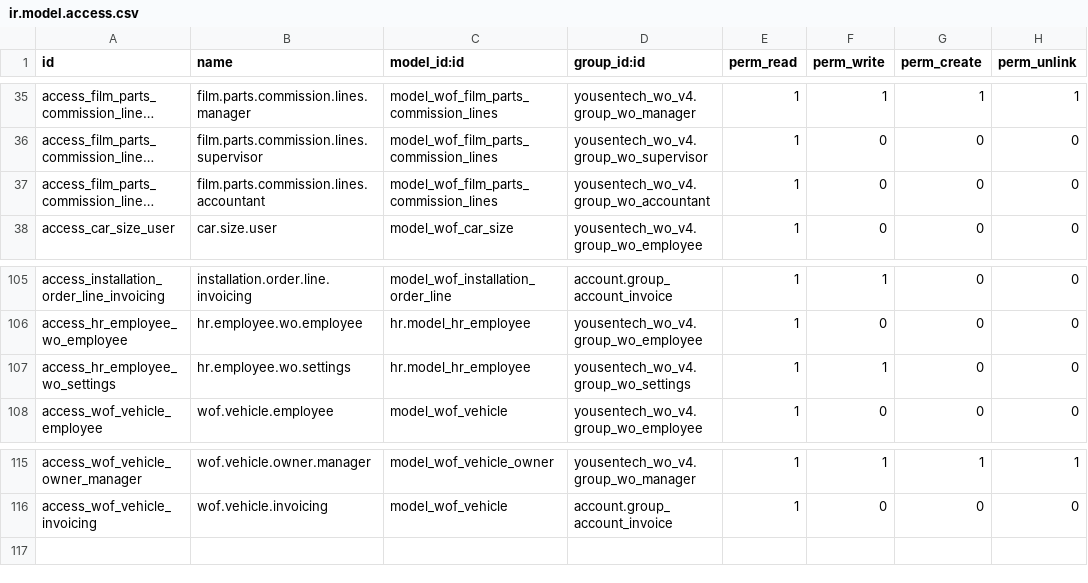
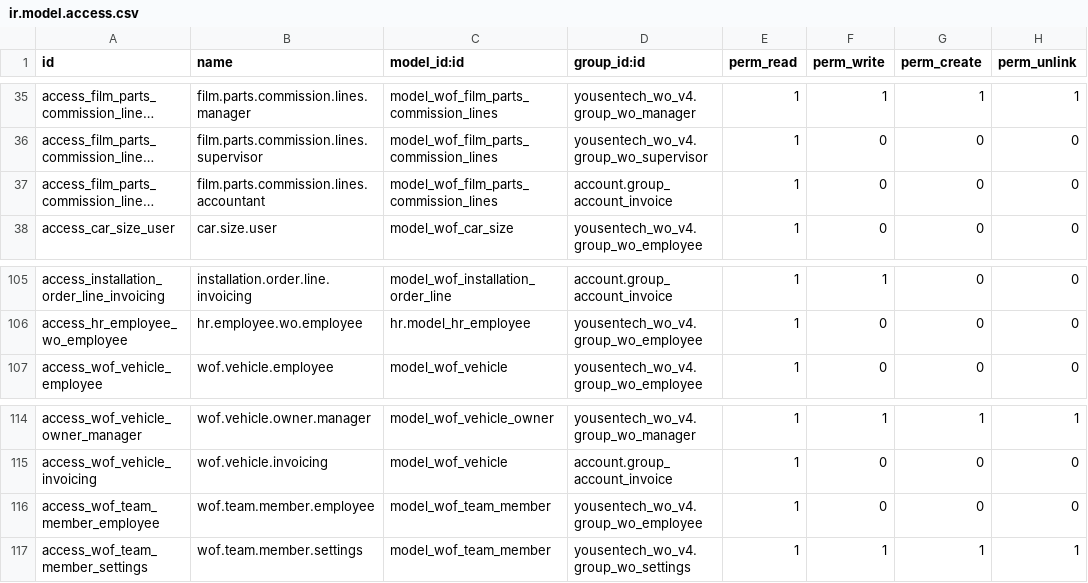
Before and after one commit to yousentech/yousentech_wo_v4, a CSV file: security/ir.model.access.csv, drawn as a sheet; only a part is shown, gaps mark what is left out; long unchanged cells end in …; removed rows and columns are numbered as before the commit, all else as after; the diff names each change by its address in the sheet, - before the commit and + after, or states it on an @@ line.

```diff
--- a/security/ir.model.access.csv
+++ b/security/ir.model.access.csv
-D37 (group_id:id): yousentech_wo_v4.group_wo_accountant
+D37 (group_id:id): account.group_account_invoice
-row 107: access_hr_employee_wo_settings | hr.employee.wo.settings | hr.model_hr_employee | yousentech_wo_v4.group_wo_settings | 1 | 1 | 0 | 0
+row 116: access_wof_team_member_employee | wof.team.member.employee | model_wof_team_member | yousentech_wo_v4.group_wo_employee | 1 | 0 | 0 | 0
+row 117: access_wof_team_member_settings | wof.team.member.settings | model_wof_team_member | yousentech_wo_v4.group_wo_settings | 1 | 1 | 1 | 1
```
Also changed, not shown: 29 other files.
